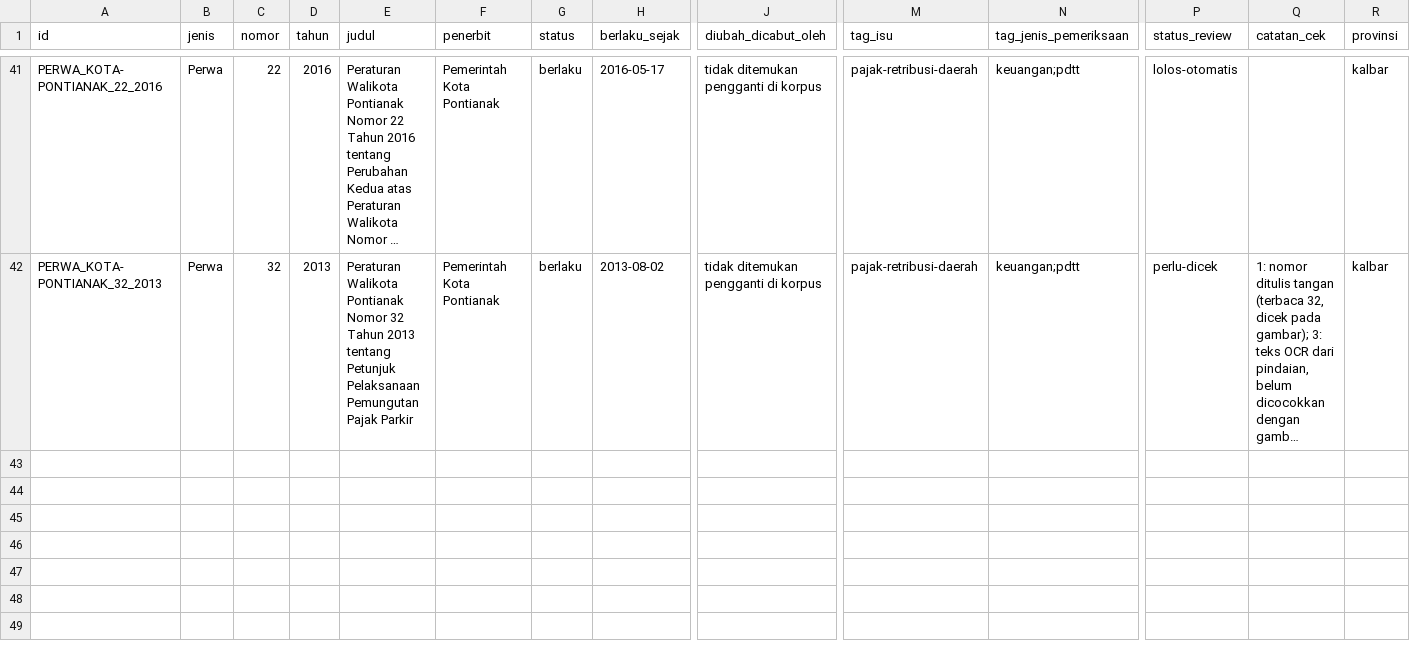
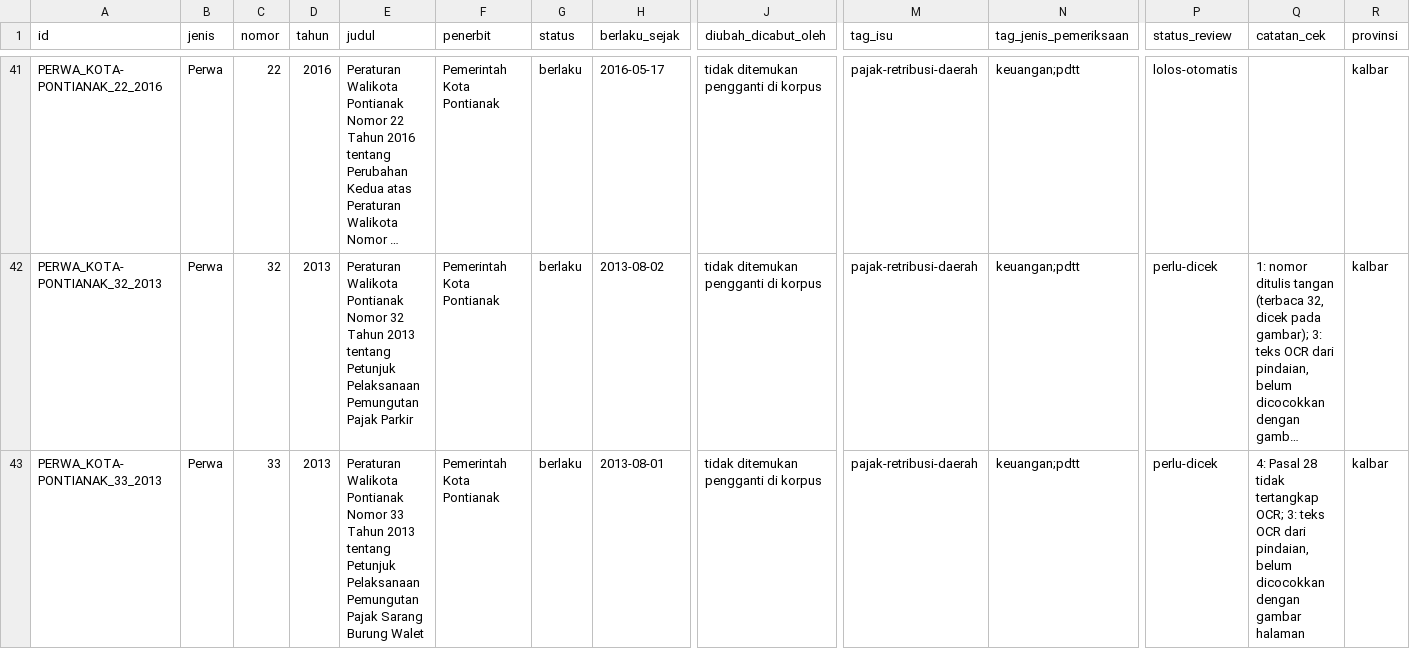
Before and after one commit to primaditra/korpus-daerah, a CSV file: katalog.csv, drawn as a sheet; only a part is shown, gaps mark what is left out; long unchanged cells end in …; rows hold the shown columns only; the diff names each change by its address in the sheet, - before the commit and + after, or states it on an @@ line.

```diff
--- a/katalog.csv
+++ b/katalog.csv
+row 43: PERWA_KOTA-PONTIANAK_33_2013 | Perwa | 33 | 2013 | Peraturan Walikota Pontianak Nomor 33 Tahun 2013 tentang Petunjuk Pelaksanaan Pemungutan Pajak Sarang Burung Walet | Pemerintah Kota Pontianak | berlaku | 2013-08-01 | tidak ditemukan pengganti di korpus | pajak-retribusi-daerah | keuangan;pdtt | perlu-dicek | 4: Pasal 28 tidak tertangkap OCR; 3: teks OCR dari pindaian, belum dicocokkan dengan gambar halaman | kalbar
```
Also changed, not shown: 1 other file.
